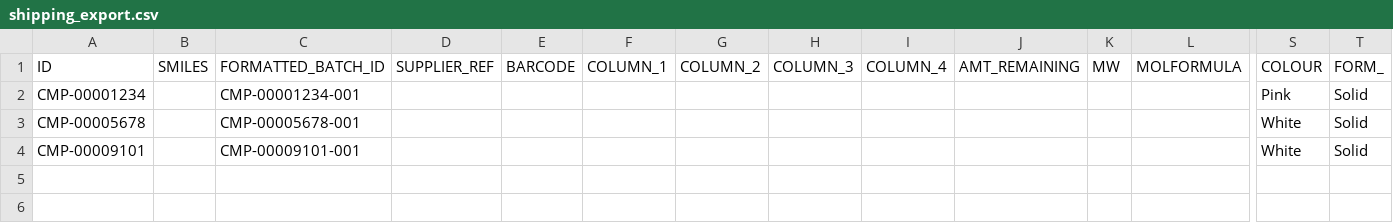
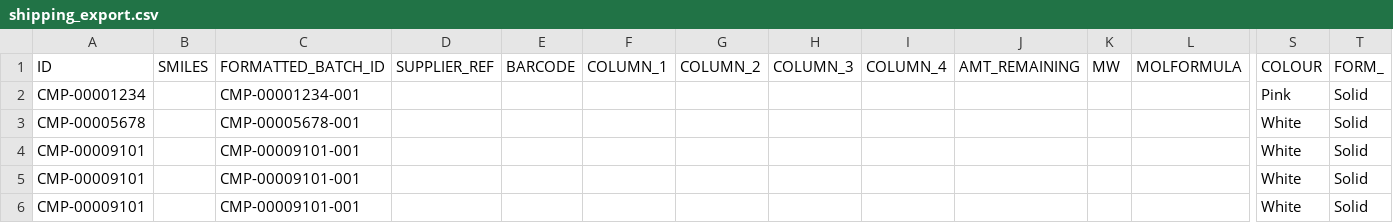
Before and after one commit to sdurham24/MSDS-generator, a CSV file: shipping_export.csv, drawn as a sheet; only a part is shown, gaps mark what is left out; rows hold the shown columns only; the diff names each change by its address in the sheet, - before the commit and + after, or states it on an @@ line.

Commit message:
Testing duplicate handling

```diff
--- a/shipping_export.csv
+++ b/shipping_export.csv
+row 5: CMP-00009101 |  | CMP-00009101-001 |  |  |  |  |  |  |  |  |  | White | Solid
+row 6: CMP-00009101 |  | CMP-00009101-001 |  |  |  |  |  |  |  |  |  | White | Solid
```
